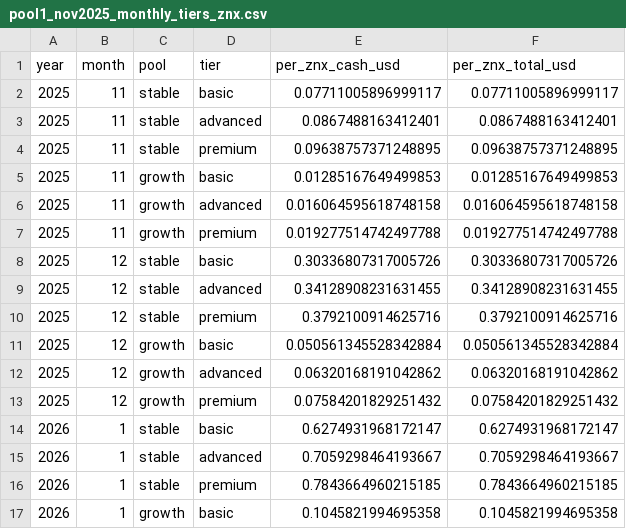
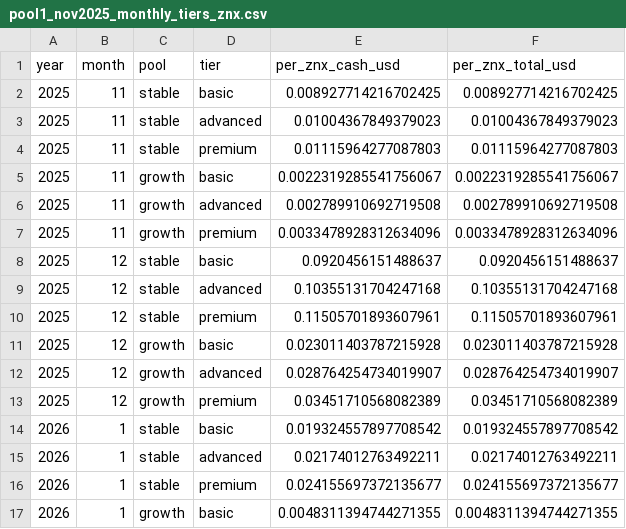
Before and after one commit to DaniilKozin/calculator, a CSV file: pool1_nov2025_monthly_tiers_znx.csv, drawn as a sheet; only a part is shown; the diff covers the shown part only.

```diff
--- a/pool1_nov2025_monthly_tiers_znx.csv
+++ b/pool1_nov2025_monthly_tiers_znx.csv
@@ -1,17 +1,17 @@
 year,month,pool,tier,per_znx_cash_usd,per_znx_total_usd
-2025,11,stable,basic,0.07711005896999117,0.07711005896999117
-2025,11,stable,advanced,0.0867488163412401,0.0867488163412401
-2025,11,stable,premium,0.09638757371248895,0.09638757371248895
-2025,11,growth,basic,0.01285167649499853,0.01285167649499853
-2025,11,growth,advanced,0.016064595618748158,0.016064595618748158
-2025,11,growth,premium,0.019277514742497788,0.019277514742497788
-2025,12,stable,basic,0.30336807317005726,0.30336807317005726
-2025,12,stable,advanced,0.34128908231631455,0.34128908231631455
-2025,12,stable,premium,0.3792100914625716,0.3792100914625716
-2025,12,growth,basic,0.050561345528342884,0.050561345528342884
-2025,12,growth,advanced,0.06320168191042862,0.06320168191042862
-2025,12,growth,premium,0.07584201829251432,0.07584201829251432
-2026,1,stable,basic,0.6274931968172147,0.6274931968172147
-2026,1,stable,advanced,0.7059298464193667,0.7059298464193667
-2026,1,stable,premium,0.7843664960215185,0.7843664960215185
-2026,1,growth,basic,0.1045821994695358,0.1045821994695358
+2025,11,stable,basic,0.008927714216702425,0.008927714216702425
+2025,11,stable,advanced,0.01004367849379023,0.01004367849379023
+2025,11,stable,premium,0.01115964277087803,0.01115964277087803
+2025,11,growth,basic,0.0022319285541756067,0.0022319285541756067
+2025,11,growth,advanced,0.002789910692719508,0.002789910692719508
+2025,11,growth,premium,0.0033478928312634096,0.0033478928312634096
+2025,12,stable,basic,0.0920456151488637,0.0920456151488637
+2025,12,stable,advanced,0.10355131704247168,0.10355131704247168
+2025,12,stable,premium,0.11505701893607961,0.11505701893607961
+2025,12,growth,basic,0.023011403787215928,0.023011403787215928
+2025,12,growth,advanced,0.028764254734019907,0.028764254734019907
+2025,12,growth,premium,0.03451710568082389,0.03451710568082389
+2026,1,stable,basic,0.019324557897708542,0.019324557897708542
+2026,1,stable,advanced,0.02174012763492211,0.02174012763492211
+2026,1,stable,premium,0.024155697372135677,0.024155697372135677
+2026,1,growth,basic,0.0048311394744271355,0.0048311394744271355
```
Also changed, not shown: 112 edited cells elsewhere in this file, pool1_nov2025_daily.csv, pool1_nov2025_monthly.csv, 4 other files.
